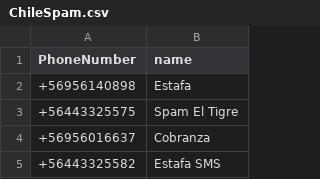
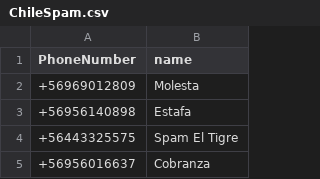
Before and after one commit to racuna/SpamChile, a CSV file: ChileSpam.csv, drawn as a sheet; only a part is shown; the shorter side is filled out with more unchanged rows; the diff names each change by its address in the sheet, - before the commit and + after, or states it on an @@ line.

Commit message:
+56969012809
+56969012809

```diff
--- a/ChileSpam.csv
+++ b/ChileSpam.csv
+row 2: +56969012809 | Molesta
```
